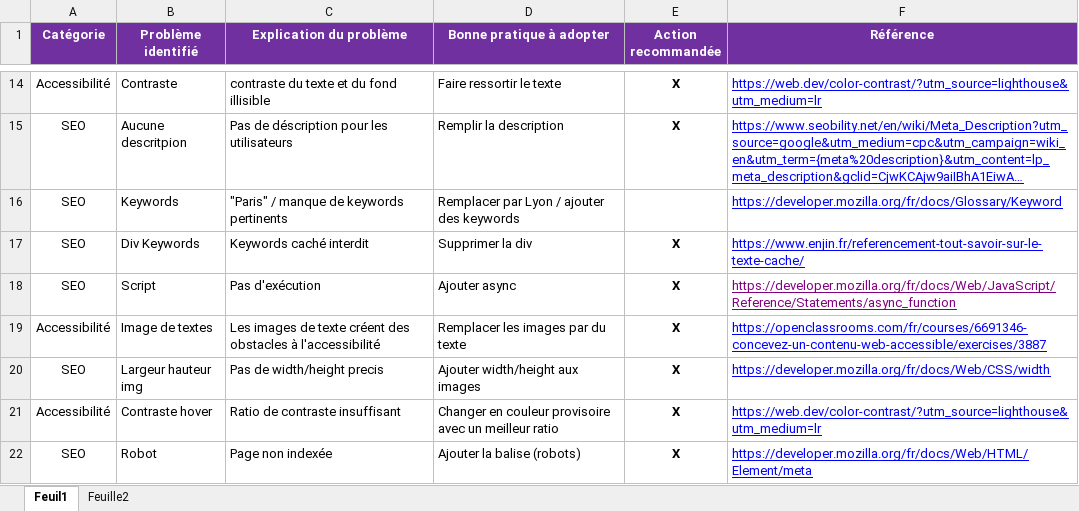
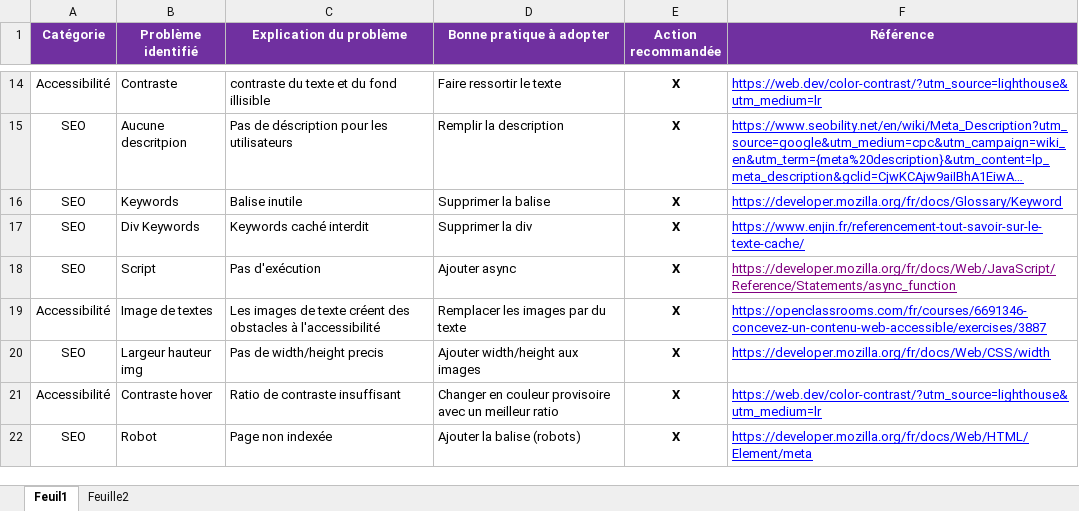
Before and after one commit to KomaedaN/ThomasMartin_4_02082021, an Excel workbook: Modèle-audit-SEO.xlsx, sheet Feuil1, drawn as a sheet; only a part is shown, gaps mark what is left out; long unchanged cells end in …; values as stored, in another font and other column widths than the file's, no borders; the diff names each change by its address in the sheet, - before the commit and + after, or states it on an @@ line.

Commit message:
keywords

```diff
--- a/Modèle-audit-SEO.xlsx (sheet Feuil1)
+++ b/Modèle-audit-SEO.xlsx (sheet Feuil1)
-C16 (Explication du problème): "Paris" / manque de keywords pertinents
+C16 (Explication du problème): Balise inutile
-D16 (Bonne pratique à adopter): Remplacer par Lyon / ajouter des keywords
+D16 (Bonne pratique à adopter): Supprimer la balise
-E16 (Action recommandée): (empty)
+E16 (Action recommandée): X
```
Also changed, not shown: 2 other files.
